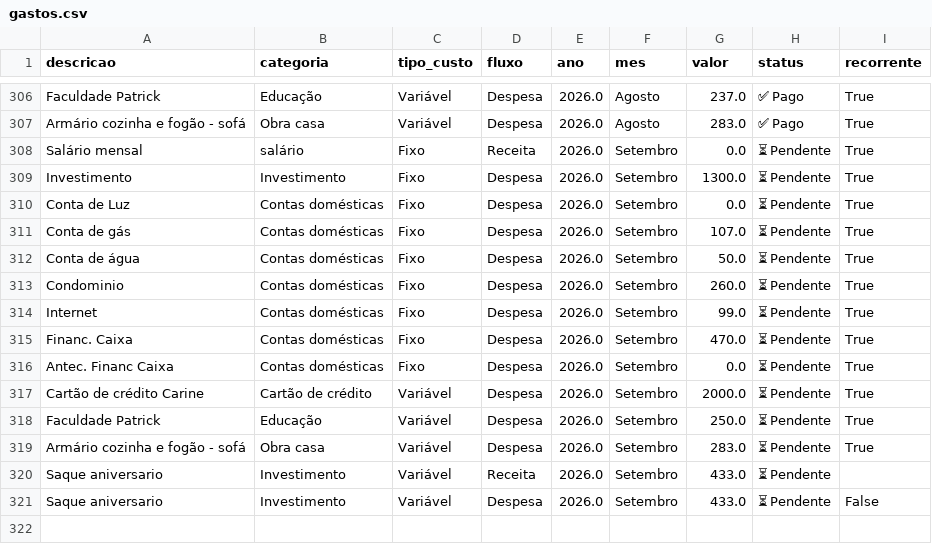
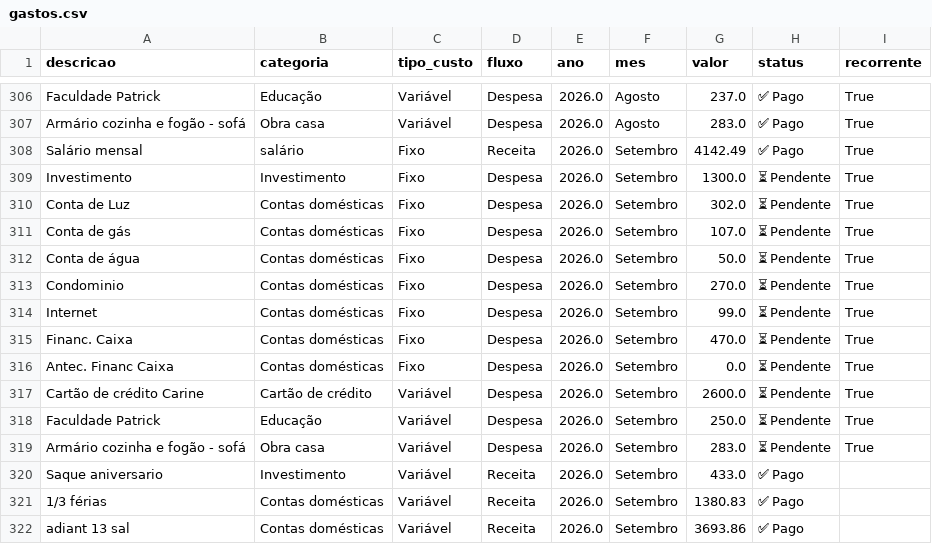
Before and after one commit to PatrickBravo10/Investimentos, a CSV file: gastos.csv, drawn as a sheet; only a part is shown, gaps mark what is left out.

Commit message:
Save Setembro

```diff
--- a/gastos.csv
+++ b/gastos.csv
@@ -307,8 +307,8 @@ Faculdade Patrick,Educação,Variável,Despesa,2026.0,Agosto,237.0,✅ Pago,True
 Armário cozinha e fogão - sofá,Obra casa,Variável,Despesa,2026.0,Agosto,283.0,✅ Pago,True
-Salário mensal,salário,Fixo,Receita,2026.0,Setembro,0.0,⏳ Pendente,True
+Salário mensal,salário,Fixo,Receita,2026.0,Setembro,4142.49,✅ Pago,True
 Investimento,Investimento,Fixo,Despesa,2026.0,Setembro,1300.0,⏳ Pendente,True
-Conta de Luz,Contas domésticas,Fixo,Despesa,2026.0,Setembro,0.0,⏳ Pendente,True
+Conta de Luz,Contas domésticas,Fixo,Despesa,2026.0,Setembro,302.0,⏳ Pendente,True
 Conta de gás,Contas domésticas,Fixo,Despesa,2026.0,Setembro,107.0,⏳ Pendente,True
 Conta de água,Contas domésticas,Fixo,Despesa,2026.0,Setembro,50.0,⏳ Pendente,True
-Condominio,Contas domésticas,Fixo,Despesa,2026.0,Setembro,260.0,⏳ Pendente,True
+Condominio,Contas domésticas,Fixo,Despesa,2026.0,Setembro,270.0,⏳ Pendente,True
 Internet,Contas domésticas,Fixo,Despesa,2026.0,Setembro,99.0,⏳ Pendente,True
@@ -316,6 +316,7 @@ Financ. Caixa,Contas domésticas,Fixo,Despesa,2026.0,Setembro,470.0,⏳ Pendente
 Antec. Financ Caixa,Contas domésticas,Fixo,Despesa,2026.0,Setembro,0.0,⏳ Pendente,True
-Cartão de crédito Carine,Cartão de crédito,Variável,Despesa,2026.0,Setembro,2000.0,⏳ Pendente,True
+Cartão de crédito Carine,Cartão de crédito,Variável,Despesa,2026.0,Setembro,2600.0,⏳ Pendente,True
 Faculdade Patrick,Educação,Variável,Despesa,2026.0,Setembro,250.0,⏳ Pendente,True
 Armário cozinha e fogão - sofá,Obra casa,Variável,Despesa,2026.0,Setembro,283.0,⏳ Pendente,True
-Saque aniversario,Investimento,Variável,Receita,2026.0,Setembro,433.0,⏳ Pendente,
-Saque aniversario,Investimento,Variável,Despesa,2026.0,Setembro,433.0,⏳ Pendente,False
+Saque aniversario,Investimento,Variável,Receita,2026.0,Setembro,433.0,✅ Pago,
+1/3 férias,Contas domésticas,Variável,Receita,2026.0,Setembro,1380.83,✅ Pago,
+adiant 13 sal,Contas domésticas,Variável,Receita,2026.0,Setembro,3693.86,✅ Pago,
```
